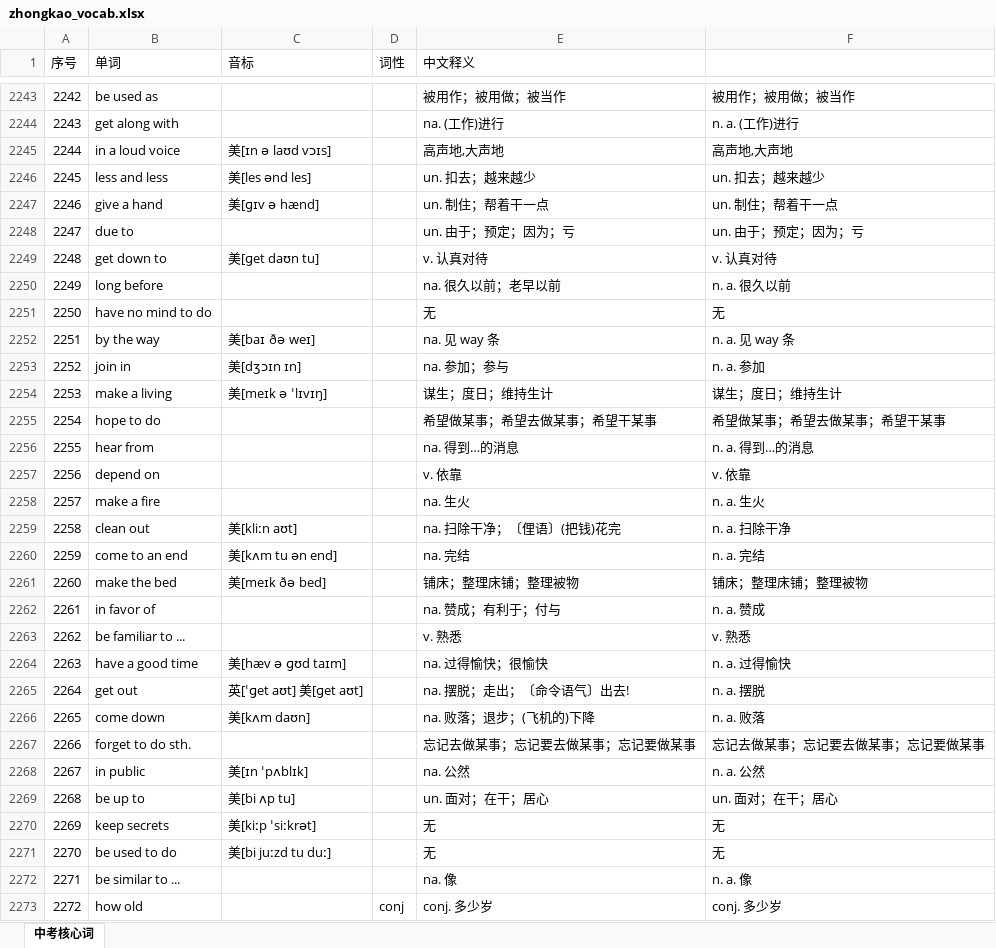
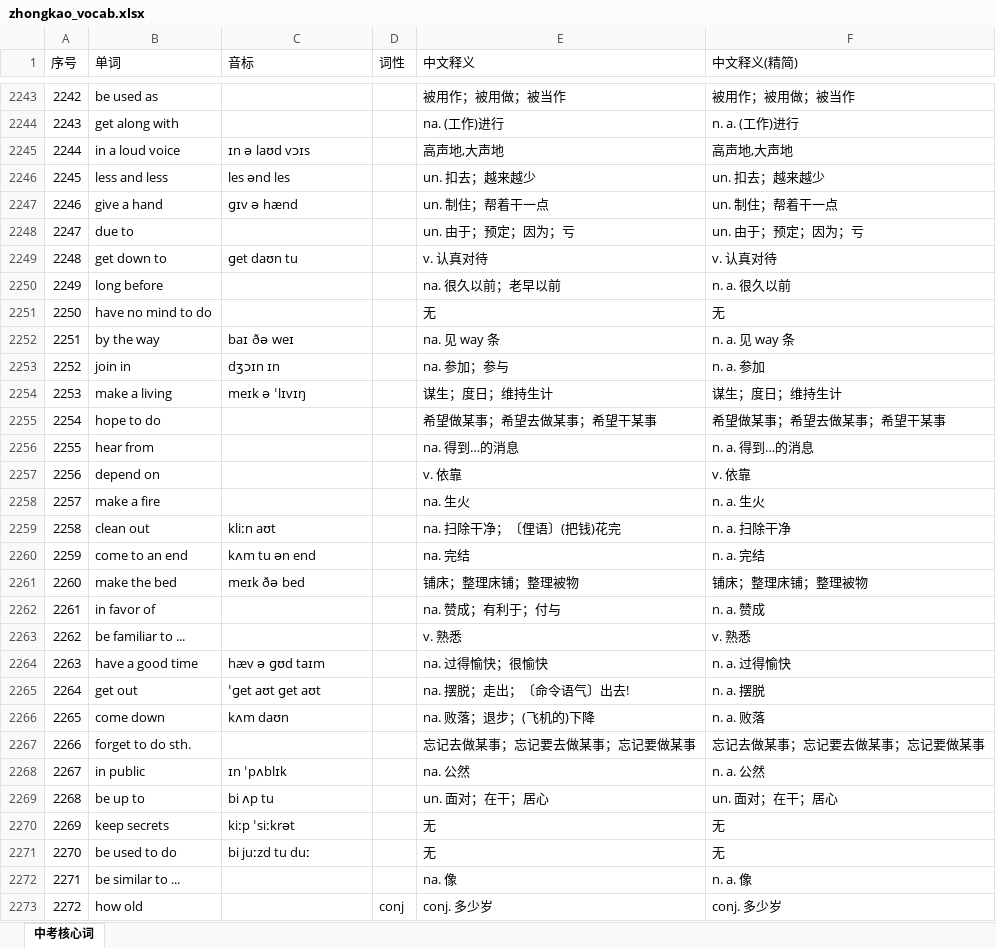
Before and after one commit to jim-688/zhongkao-english-vocab, an Excel workbook: zhongkao_vocab.xlsx, sheet 中考核心词, drawn as a sheet; only a part is shown, gaps mark what is left out; values as stored, in another font and other column widths than the file's, no borders; the diff covers the shown part only; the diff names each change by its address in the sheet, - before the commit and + after, or states it on an @@ line.

```diff
--- a/zhongkao_vocab.xlsx (sheet 中考核心词)
+++ b/zhongkao_vocab.xlsx (sheet 中考核心词)
-F1: (empty)
+F1: 中文释义(精简)
-C2245 (音标): 美[ɪn ə laʊd vɔɪs]
+C2245 (音标): ɪn ə laʊd vɔɪs
-C2246 (音标): 美[les ənd les]
+C2246 (音标): les ənd les
-C2247 (音标): 美[ɡɪv ə hænd]
+C2247 (音标): ɡɪv ə hænd
-C2249 (音标): 美[ɡet daʊn tu]
+C2249 (音标): ɡet daʊn tu
-C2252 (音标): 美[baɪ ðə weɪ]
+C2252 (音标): baɪ ðə weɪ
-C2253 (音标): 美[dʒɔɪn ɪn]
+C2253 (音标): dʒɔɪn ɪn
-C2254 (音标): 美[meɪk ə ˈlɪvɪŋ]
+C2254 (音标): meɪk ə ˈlɪvɪŋ
-C2259 (音标): 美[kliːn aʊt]
+C2259 (音标): kliːn aʊt
-C2260 (音标): 美[kʌm tu ən end]
+C2260 (音标): kʌm tu ən end
-C2261 (音标): 美[meɪk ðə bed]
+C2261 (音标): meɪk ðə bed
-C2264 (音标): 美[hæv ə ɡʊd taɪm]
+C2264 (音标): hæv ə ɡʊd taɪm
-C2265 (音标): 英[ˈɡet aʊt] 美[ɡet aʊt]
+C2265 (音标): ˈɡet aʊt ɡet aʊt
-C2266 (音标): 美[kʌm daʊn]
+C2266 (音标): kʌm daʊn
-C2268 (音标): 美[ɪn ˈpʌblɪk]
+C2268 (音标): ɪn ˈpʌblɪk
-C2269 (音标): 美[bi ʌp tu]
+C2269 (音标): bi ʌp tu
-C2270 (音标): 美[kiːp ˈsiːkrət]
+C2270 (音标): kiːp ˈsiːkrət
-C2271 (音标): 美[bi juːzd tu duː]
+C2271 (音标): bi juːzd tu duː
```
Also changed, not shown: 1 removed row and 558 edited cells elsewhere in this sheet, 3 other files.
